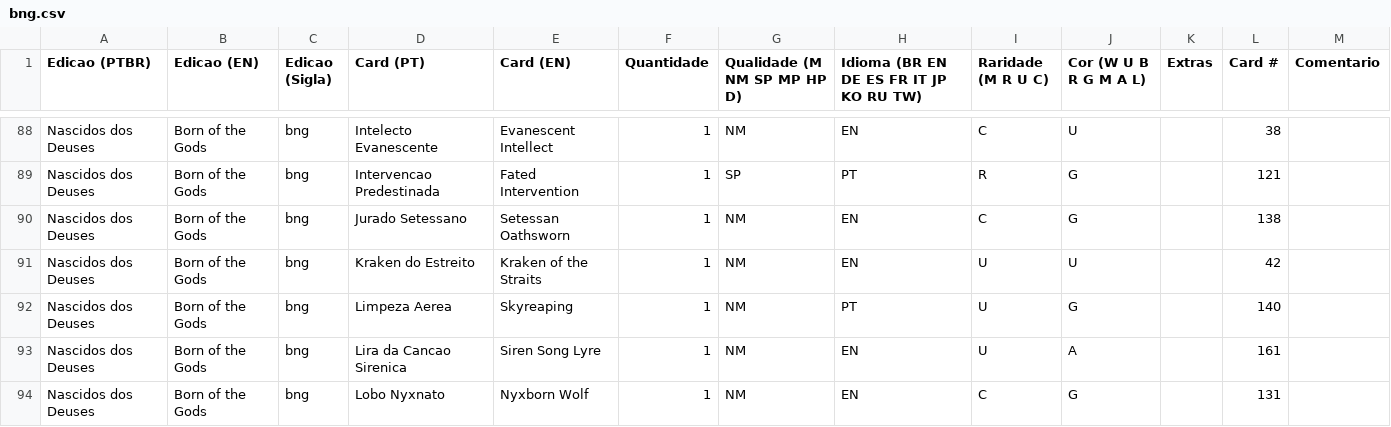
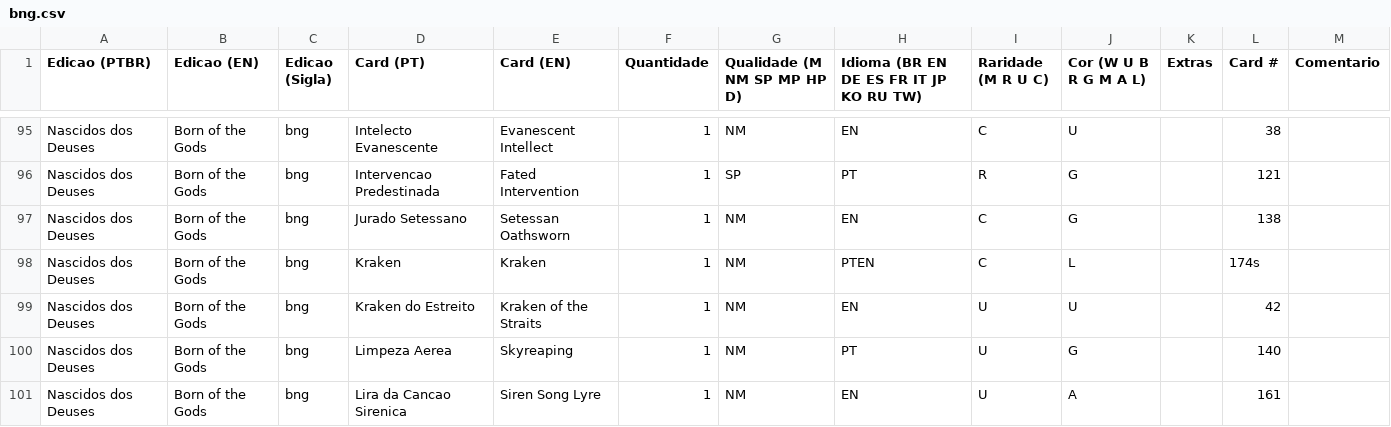
Before and after one commit to rodrigouxp/card-gatherer, a CSV file: bng.csv, drawn as a sheet; only a part is shown, gaps mark what is left out; the shorter side is filled out with more unchanged rows; the diff covers the shown part only.

Commit message:
Update gatherer.py
Now card-gatherer can use the entire table from ligamagic.com without any manual treatment. With this update, the program can find if any card number is attached to a letter and consider just the number, and after all, converts everything to an int type.

```diff
--- a/bng.csv
+++ b/bng.csv
@@ -90,0 +98 @@ Nascidos dos Deuses,Born of the Gods,bng,Jurado Setessano,Setessan Oathsworn,1,N
+"Nascidos dos Deuses","Born of the Gods","bng","Kraken","Kraken","1","NM","PTEN","C","L","","174s",""
```
Also changed, not shown: 11 added rows elsewhere in this file, 2 other files.
